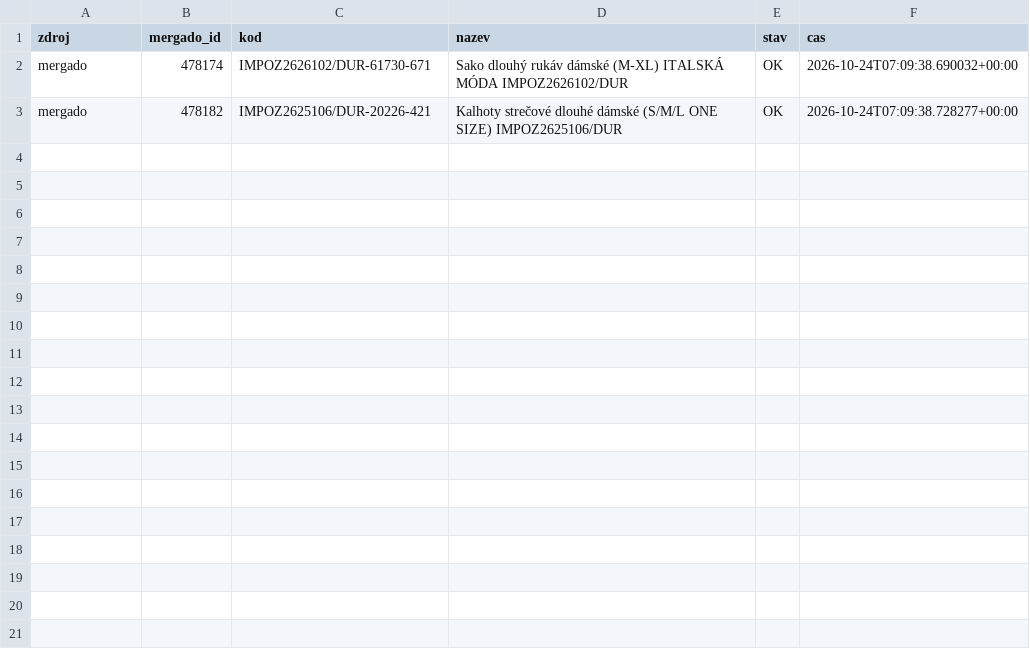
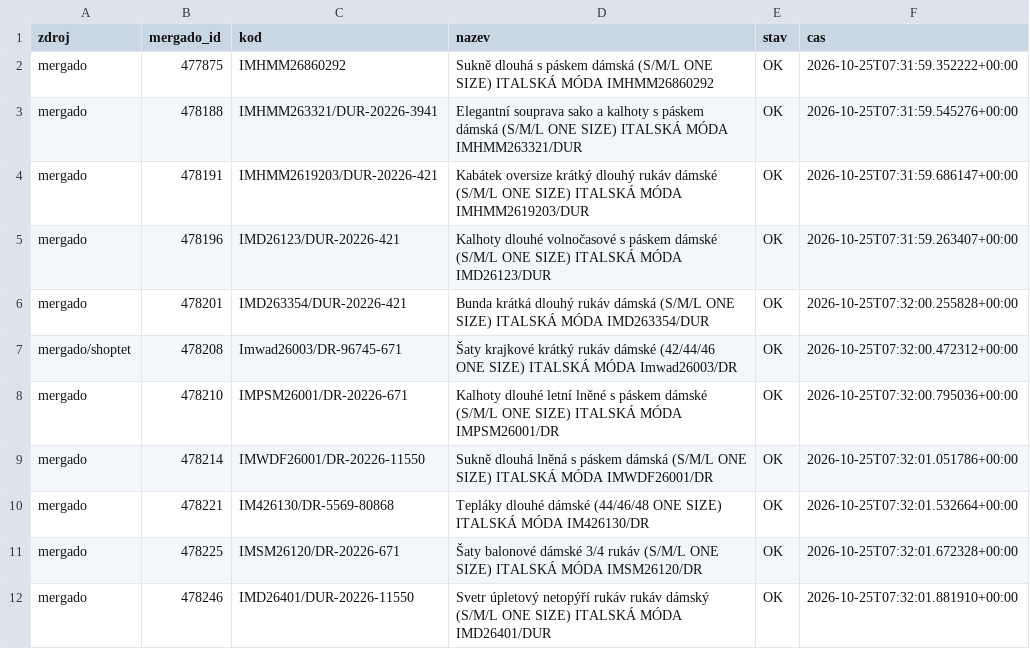
Before and after one commit to hroudis/seo-vmobleceni, a CSV file: output/posledni-beh-report.csv, drawn as a sheet.

```diff
--- a/output/posledni-beh-report.csv
+++ b/output/posledni-beh-report.csv
@@ -1,3 +1,12 @@
 zdroj;mergado_id;kod;nazev;stav;cas
-mergado;478174;IMPOZ2626102/DUR-61730-671;Sako dlouhý rukáv dámské (M-XL) ITALSKÁ MÓDA IMPOZ2626102/DUR;OK;2026-10-24T07:09:38.690032+00:00
-mergado;478182;IMPOZ2625106/DUR-20226-421;Kalhoty strečové dlouhé dámské (S/M/L ONE SIZE) IMPOZ2625106/DUR;OK;2026-10-24T07:09:38.728277+00:00
+mergado;477875;IMHMM26860292;Sukně dlouhá s páskem dámská (S/M/L ONE SIZE) ITALSKÁ MÓDA IMHMM26860292;OK;2026-10-25T07:31:59.352222+00:00
+mergado;478188;IMHMM263321/DUR-20226-3941;Elegantní souprava sako a kalhoty s páskem dámská (S/M/L ONE SIZE) ITALSKÁ MÓDA IMHMM263321/DUR;OK;2026-10-25T07:31:59.545276+00:00
+mergado;478191;IMHMM2619203/DUR-20226-421;Kabátek oversize krátký dlouhý rukáv dámské (S/M/L ONE SIZE) ITALSKÁ MÓDA IMHMM2619203/DUR;OK;2026-10-25T07:31:59.686147+00:00
+mergado;478196;IMD26123/DUR-20226-421;Kalhoty dlouhé volnočasové s páskem dámské (S/M/L ONE SIZE) ITALSKÁ MÓDA IMD26123/DUR;OK;2026-10-25T07:31:59.263407+00:00
+mergado;478201;IMD263354/DUR-20226-421;Bunda krátká dlouhý rukáv dámská (S/M/L ONE SIZE) ITALSKÁ MÓDA IMD263354/DUR;OK;2026-10-25T07:32:00.255828+00:00
+mergado/shoptet;478208;Imwad26003/DR-96745-671;Šaty krajkové krátký rukáv dámské (42/44/46 ONE SIZE) ITALSKÁ MÓDA Imwad26003/DR;OK;2026-10-25T07:32:00.472312+00:00
+mergado;478210;IMPSM26001/DR-20226-671;Kalhoty dlouhé letní lněné s páskem dámské (S/M/L ONE SIZE) ITALSKÁ MÓDA IMPSM26001/DR;OK;2026-10-25T07:32:00.795036+00:00
+mergado;478214;IMWDF26001/DR-20226-11550;Sukně dlouhá lněná s páskem dámská (S/M/L ONE SIZE) ITALSKÁ MÓDA IMWDF26001/DR;OK;2026-10-25T07:32:01.051786+00:00
+mergado;478221;IM426130/DR-5569-80868;Tepláky dlouhé dámské (44/46/48 ONE SIZE) ITALSKÁ MÓDA IM426130/DR;OK;2026-10-25T07:32:01.532664+00:00
+mergado;478225;IMSM26120/DR-20226-671;Šaty balonové dámské 3/4 rukáv (S/M/L ONE SIZE) ITALSKÁ MÓDA IMSM26120/DR;OK;2026-10-25T07:32:01.672328+00:00
+mergado;478246;IMD26401/DUR-20226-11550;Svetr úpletový netopýří rukáv rukáv dámský (S/M/L ONE SIZE) ITALSKÁ MÓDA IMD26401/DUR;OK;2026-10-25T07:32:01.881910+00:00
```
Also changed, not shown: 3 other files.
